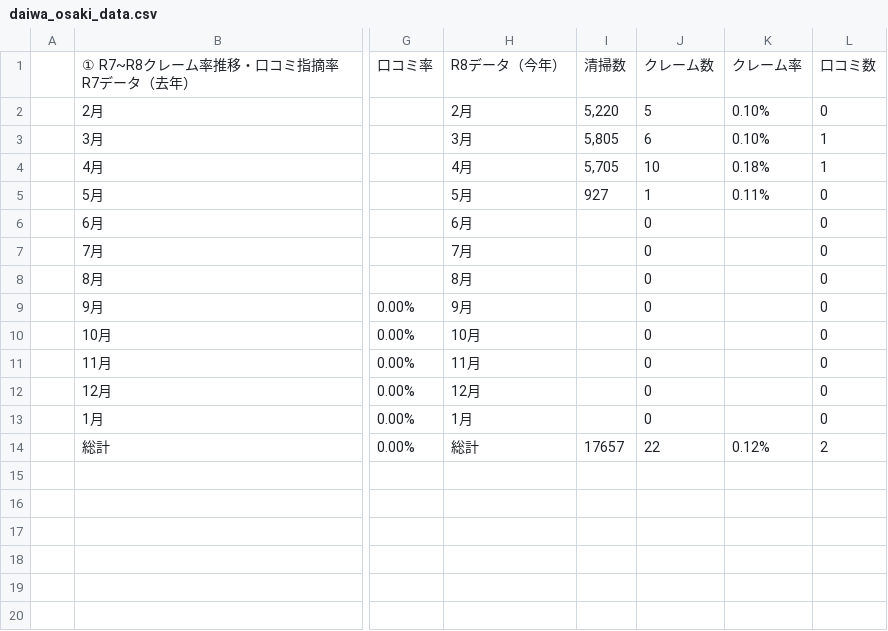
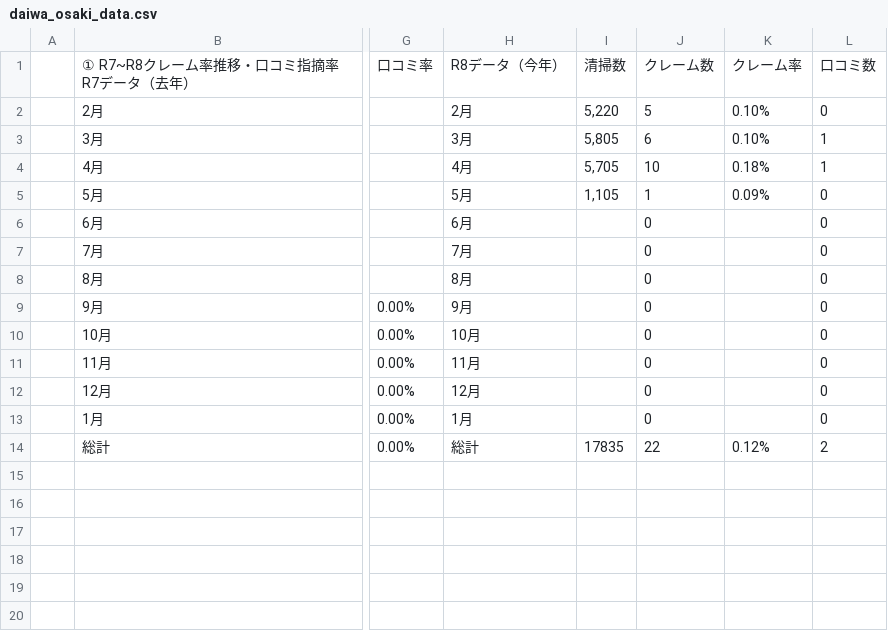
Before and after one commit to TAKAHASHIMITSUGU329/primechange-portal, a CSV file: データ/ホテル口コミデータ/daiwa_osaki_data.csv, drawn as a sheet; only a part is shown, gaps mark what is left out; the diff names each change by its address in the sheet, - before the commit and + after, or states it on an @@ line.

```diff
--- a/データ/ホテル口コミデータ/daiwa_osaki_data.csv
+++ b/データ/ホテル口コミデータ/daiwa_osaki_data.csv
-I5: 927
+I5: 1,105
-K5: 0.11%
+K5: 0.09%
-I14: 17657
+I14: 17835
```
Also changed, not shown: データ/ホテル口コミデータ/comfort_hakata_data.csv, データ/ホテル口コミデータ/comfort_yokohama_kannai_data.csv, 28 other files.
